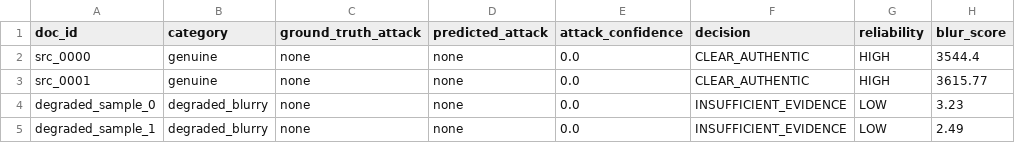
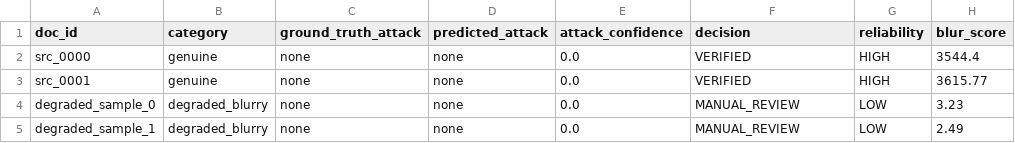
Before and after one commit to aakash1552005/ForgeLens, a CSV file: reports/m5_unified_summary.csv, drawn as a sheet; only a part is shown; the diff names each change by its address in the sheet, - before the commit and + after, or states it on an @@ line.

```diff
--- a/reports/m5_unified_summary.csv
+++ b/reports/m5_unified_summary.csv
-F2:F3 (decision): CLEAR_AUTHENTIC
+F2:F3 (decision): VERIFIED
-F4:F5 (decision): INSUFFICIENT_EVIDENCE
+F4:F5 (decision): MANUAL_REVIEW
```
Also changed, not shown: reports/m6_fusion_summary.csv, 14 other files.
